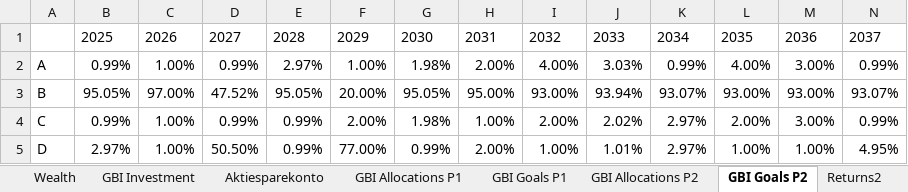
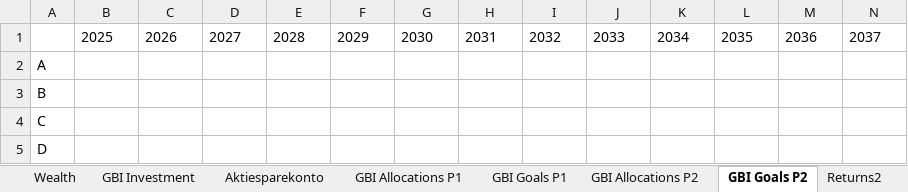
Before and after one commit to tbearlarsen/AEF_thesis_GBI, an Excel workbook: GBI Optimisation/Data/Master.xlsx, sheet GBI Goals P2, drawn as a sheet; only a part is shown; values as stored, in another font and other column widths than the file's, no borders; removed rows and columns are numbered as before the commit, all else as after; rows hold the shown columns only; the diff names each change by its address in the sheet, - before the commit and + after, or states it on an @@ line.

Commit message:
V4 GBI model, takes into account the goal allocation when time horizon is met for certain goals, and removes the hardset weight by Franklin to keep goal allocation at at least 1% for those goals

```diff
--- a/GBI Optimisation/Data/Master.xlsx (sheet GBI Goals P2)
+++ b/GBI Optimisation/Data/Master.xlsx (sheet GBI Goals P2)
-row 2: A | 0.99% | 1.00% | 0.99% | 2.97% | 1.00% | 1.98% | 2.00% | 4.00% | 3.03% | 0.99% | 4.00% | 3.00% | 0.99%
-row 3: B | 95.05% | 97.00% | 47.52% | 95.05% | 20.00% | 95.05% | 95.00% | 93.00% | 93.94% | 93.07% | 93.00% | 93.00% | 93.07%
-row 4: C | 0.99% | 1.00% | 0.99% | 0.99% | 2.00% | 1.98% | 1.00% | 2.00% | 2.02% | 2.97% | 2.00% | 3.00% | 0.99%
-row 5: D | 2.97% | 1.00% | 50.50% | 0.99% | 77.00% | 0.99% | 2.00% | 1.00% | 1.01% | 2.97% | 1.00% | 1.00% | 4.95%
+row 2: A
+row 3: B
+row 4: C
+row 5: D
```
Also changed, not shown: sheet GBI Allocations P1, sheet GBI Allocations P2, sheet GBI Investment, sheet GBI Goals P1, sheet Goals, sheet Job Hopping, 6 other files.
